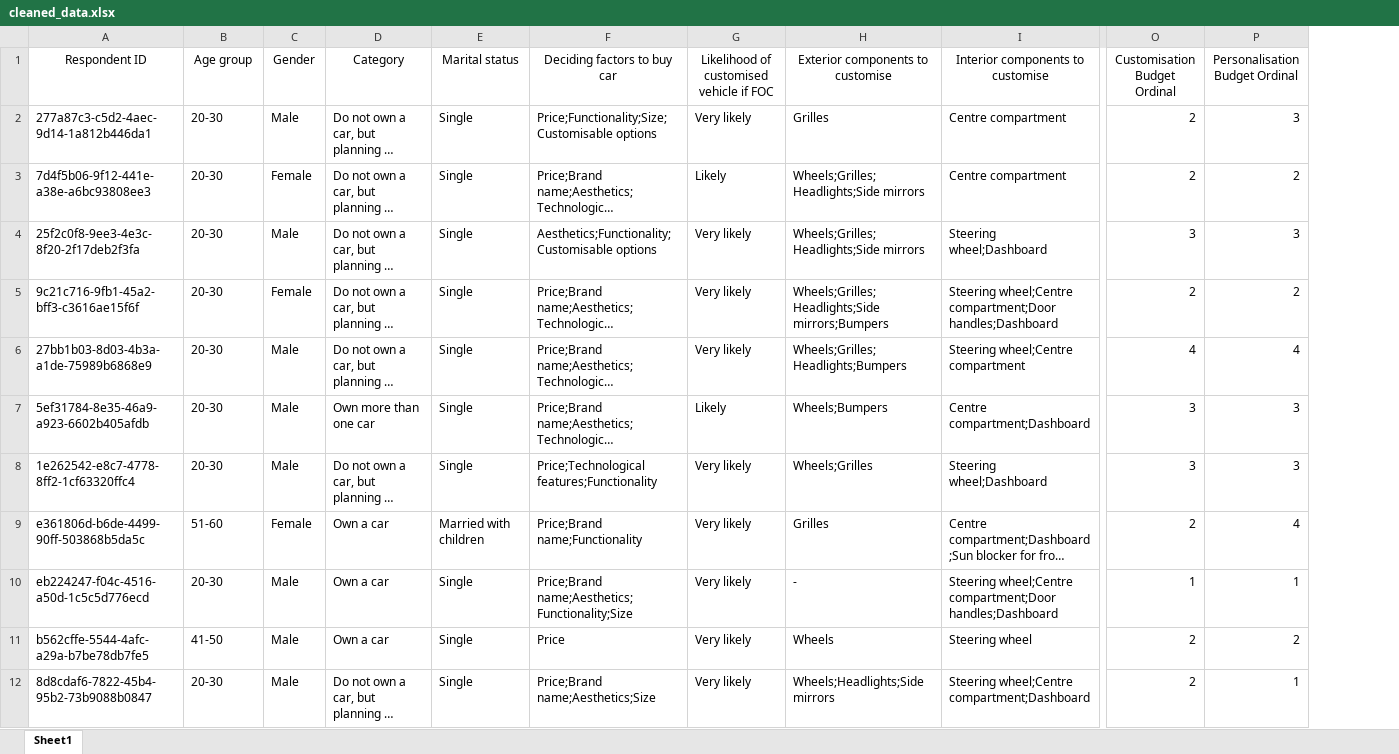
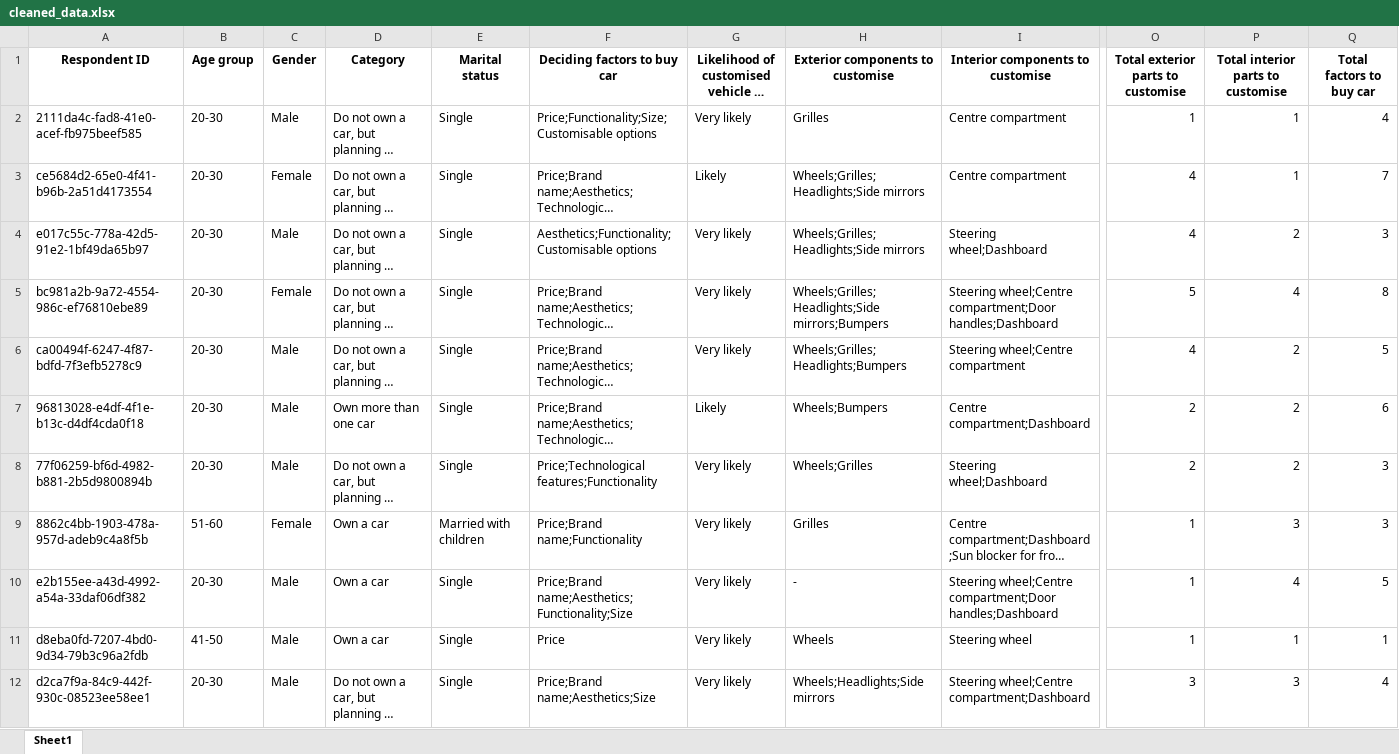
Before and after one commit to Rzi98/MA4829-AY23-24-S2, an Excel workbook: data/cleaned_data.xlsx, sheet Sheet1, drawn as a sheet; only a part is shown, gaps mark what is left out; long unchanged cells end in …; values as stored, in another font and other column widths than the file's, no borders; the diff covers the shown part only; the diff names each change by its address in the sheet, - before the commit and + after, or states it on an @@ line.

Commit message:
added models in data_analysis.ipynb and improve on MCA

```diff
--- a/data/cleaned_data.xlsx (sheet Sheet1)
+++ b/data/cleaned_data.xlsx (sheet Sheet1)
+column Q (Total factors to buy car), rows 2-12: 4 | 7 | 3 | 8 | 5 | 6 | 3 | 3 | 5 | 1 | 4
-A1:P1 bold: off
+A1:P1 bold: on
-O1: Customisation Budget Ordinal
+O1: Total exterior parts to customise
-P1: Personalisation Budget Ordinal
+P1: Total interior parts to customise
-A2 (Respondent ID): 277a87c3-c5d2-4aec-9d14-1a812b446da1
+A2 (Respondent ID): 2111da4c-fad8-41e0-acef-fb975beef585
-O2: 2
+O2: 1
-P2: 3
+P2: 1
-A3 (Respondent ID): 7d4f5b06-9f12-441e-a38e-a6bc93808ee3
+A3 (Respondent ID): ce5684d2-65e0-4f41-b96b-2a51d4173554
-O3: 2
+O3: 4
-P3: 2
+P3: 1
-A4 (Respondent ID): 25f2c0f8-9ee3-4e3c-8f20-2f17deb2f3fa
+A4 (Respondent ID): e017c55c-778a-42d5-91e2-1bf49da65b97
-O4: 3
+O4: 4
-P4: 3
+P4: 2
-A5 (Respondent ID): 9c21c716-9fb1-45a2-bff3-c3616ae15f6f
+A5 (Respondent ID): bc981a2b-9a72-4554-986c-ef76810ebe89
-O5: 2
+O5: 5
-P5: 2
+P5: 4
-A6 (Respondent ID): 27bb1b03-8d03-4b3a-a1de-75989b6868e9
+A6 (Respondent ID): ca00494f-6247-4f87-bdfd-7f3efb5278c9
-P6: 4
+P6: 2
-A7 (Respondent ID): 5ef31784-8e35-46a9-a923-6602b405afdb
+A7 (Respondent ID): 96813028-e4df-4f1e-b13c-d4df4cda0f18
-O7:O8: 3
+O7:O8: 2
-P7:P8: 3
+P7:P8: 2
-A8 (Respondent ID): 1e262542-e8c7-4778-8ff2-1cf63320ffc4
+A8 (Respondent ID): 77f06259-bf6d-4982-b881-2b5d9800894b
-A9 (Respondent ID): e361806d-b6de-4499-90ff-503868b5da5c
+A9 (Respondent ID): 8862c4bb-1903-478a-957d-adeb9c4a8f5b
-O9: 2
+O9: 1
-P9: 4
+P9: 3
-A10 (Respondent ID): eb224247-f04c-4516-a50d-1c5c5d776ecd
+A10 (Respondent ID): e2b155ee-a43d-4992-a54a-33daf06df382
-P10: 1
+P10: 4
-A11 (Respondent ID): b562cffe-5544-4afc-a29a-b7be78db7fe5
+A11 (Respondent ID): d8eba0fd-7207-4bd0-9d34-79b3c96a2fdb
-O11: 2
+O11: 1
-P11: 2
+P11: 1
-A12 (Respondent ID): 8d8cdaf6-7822-45b4-95b2-73b9088b0847
+A12 (Respondent ID): d2ca7f9a-84c9-442f-930c-08523ee58ee1
-O12: 2
+O12: 3
-P12: 1
+P12: 3
```
Also changed, not shown: 92 edited cells and cell formats elsewhere in this sheet, 5 other files.
